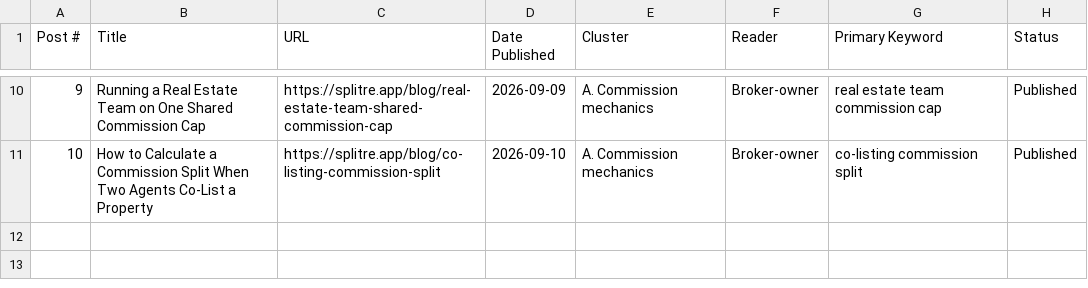
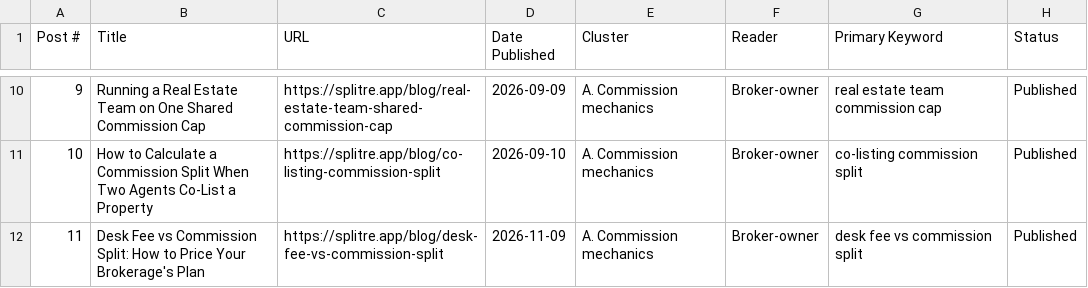
Before and after one commit to MikeRyanKS/splitre-web, a CSV file: public/blog-tracker.csv, drawn as a sheet; only a part is shown, gaps mark what is left out.

```diff
--- a/public/blog-tracker.csv
+++ b/public/blog-tracker.csv
@@ -11 +11,2 @@
 "10","How to Calculate a Commission Split When Two Agents Co-List a Property","https://splitre.app/blog/co-listing-commission-split","2026-09-10","A. Commission mechanics","Broker-owner","co-listing commission split","Published"
+"11","Desk Fee vs Commission Split: How to Price Your Brokerage's Plan","https://splitre.app/blog/desk-fee-vs-commission-split","2026-11-09","A. Commission mechanics","Broker-owner","desk fee vs commission split","Published"
```
Also changed, not shown: 2 other files.
